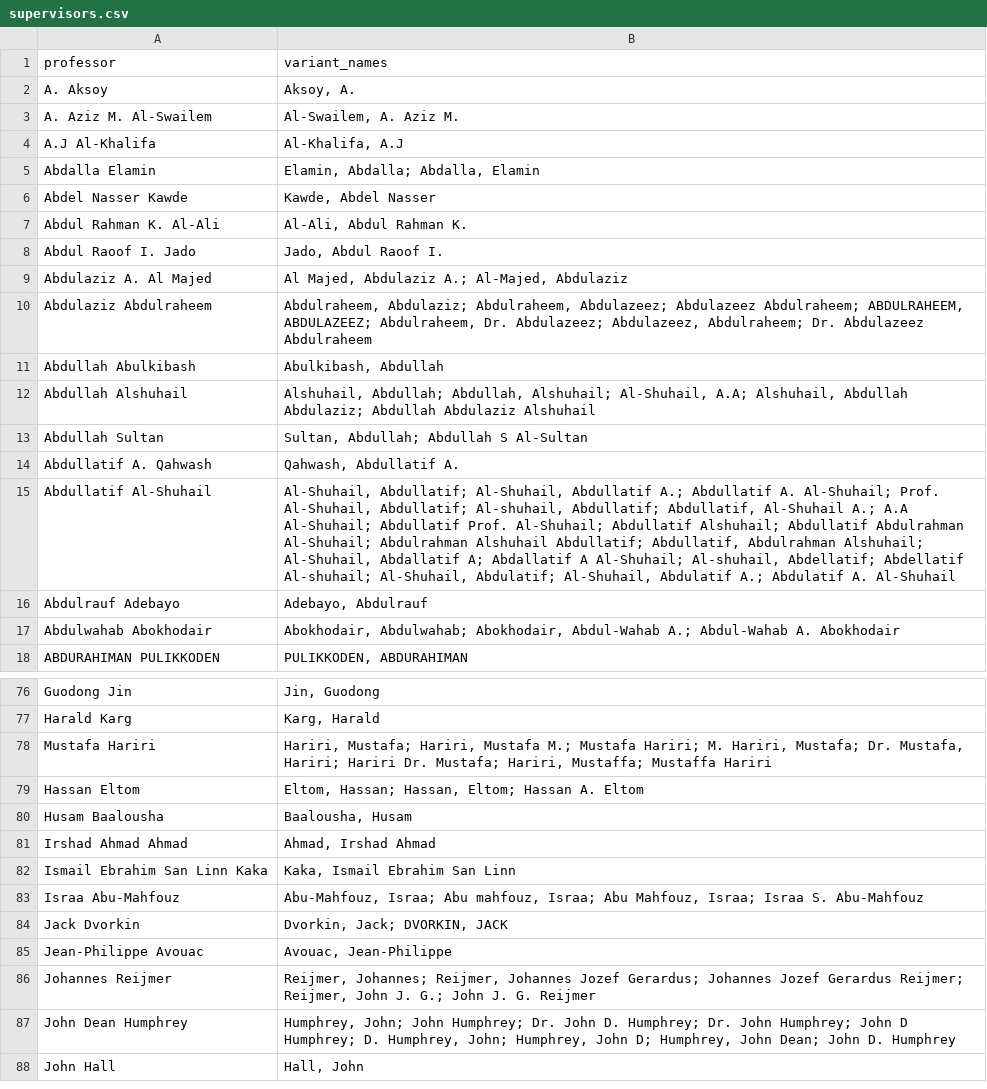
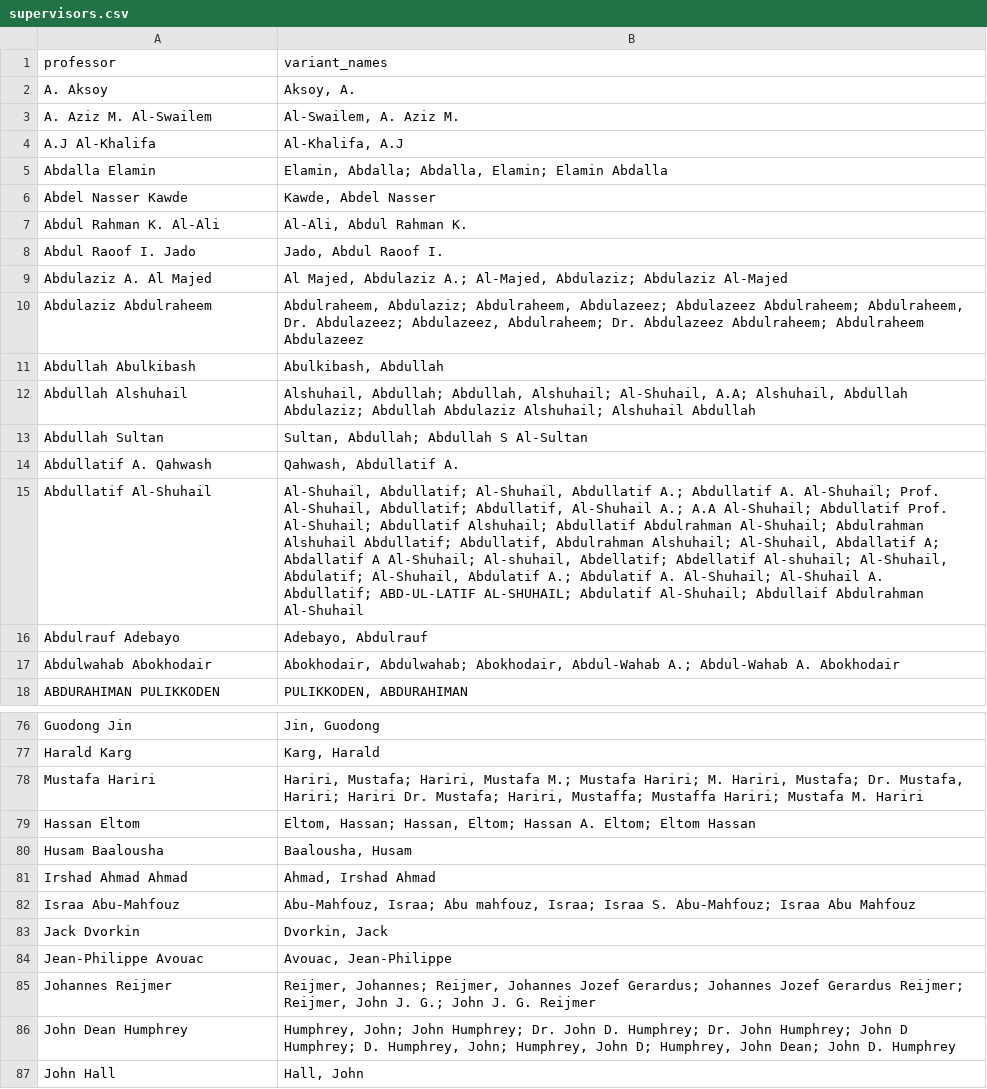
Before and after one commit to digitalgeosciences/gthesis, a CSV file: public/contents/supervisors.csv, drawn as a sheet; only a part is shown, gaps mark what is left out; removed rows and columns are numbered as before the commit, all else as after; the diff covers the shown part only; the diff names each change by its address in the sheet, - before the commit and + after, or states it on an @@ line.

```diff
--- a/public/contents/supervisors.csv
+++ b/public/contents/supervisors.csv
-B5 (variant_names): Elamin, Abdalla; Abdalla, Elamin
+B5 (variant_names): Elamin, Abdalla; Abdalla, Elamin; Elamin Abdalla
-B9 (variant_names): …A.; Al-Majed, Abdulaziz
+B9 (variant_names): …A.; Al-Majed, Abdulaziz; Abdulaziz Al-Majed
-B10 (variant_names): …Abdulazeez Abdulraheem; ABDULRAHEEM, ABDULAZEEZ; Abdulraheem, Dr. Abdulazeez; Abdulazeez, Abdulraheem; Dr. Abdulazeez Abdulraheem
+B10 (variant_names): …Abdulazeez Abdulraheem; Abdulraheem, Dr. Abdulazeez; Abdulazeez, Abdulraheem; Dr. Abdulazeez Abdulraheem; Abdulraheem Abdulazeez
-B12 (variant_names): …Abdullah Abdulaziz Alshuhail
+B12 (variant_names): …Abdullah Abdulaziz Alshuhail; Alshuhail Abdullah
-B15 (variant_names): …Al-Shuhail, Abdullatif; Al-shuhail, Abdullatif; Abdullatif, Al-Shuhail A.; A.A Al-Shuhail; Abdullatif Prof. Al-Shuhail; Abdullatif Alshuhail; Abdullatif Abdulrahman Al-Shuhail; Abdulrahman Alshuhail Abdullatif; Abdullatif, Abdulrahman Alshuhail; Al-Shuhail, Abdallatif A; Abdallatif A Al-Shuhail; Al-shuhail, Abdellatif; Abdellatif Al-shuhail; Al-Shuhail, Abdulatif; Al-Shuhail, Abdulatif A.; Abdulatif A. Al-Shuhail
+B15 (variant_names): …Al-Shuhail, Abdullatif; Abdullatif, Al-Shuhail A.; A.A Al-Shuhail; Abdullatif Prof. Al-Shuhail; Abdullatif Alshuhail; Abdullatif Abdulrahman Al-Shuhail; Abdulrahman Alshuhail Abdullatif; Abdullatif, Abdulrahman Alshuhail; Al-Shuhail, Abdallatif A; Abdallatif A Al-Shuhail; Al-shuhail, Abdellatif; Abdellatif Al-shuhail; Al-Shuhail, Abdulatif; Al-Shuhail, Abdulatif A.; Abdulatif A. Al-Shuhail; Al-Shuhail A. Abdullatif; ABD-UL-LATIF AL-SHUHAIL; Abdulatif Al-Shuhail; Abdullaif Abdulrahman Al-Shuhail
-B78 (variant_names): …Mustaffa; Mustaffa Hariri
+B78 (variant_names): …Mustaffa; Mustaffa Hariri; Mustafa M. Hariri
-B79 (variant_names): …Hassan A. Eltom
+B79 (variant_names): …Hassan A. Eltom; Eltom Hassan
-row 82: Ismail Ebrahim San Linn Kaka | Kaka, Ismail Ebrahim San Linn
-B82 (variant_names): …mahfouz, Israa; Abu Mahfouz, Israa; Israa S. Abu-Mahfouz
+B82 (variant_names): …mahfouz, Israa; Israa S. Abu-Mahfouz; Israa Abu Mahfouz
-B83 (variant_names): Dvorkin, Jack; DVORKIN, JACK
+B83 (variant_names): Dvorkin, Jack
```
Also changed, not shown: 5 added rows and 36 edited cells elsewhere in this file.
